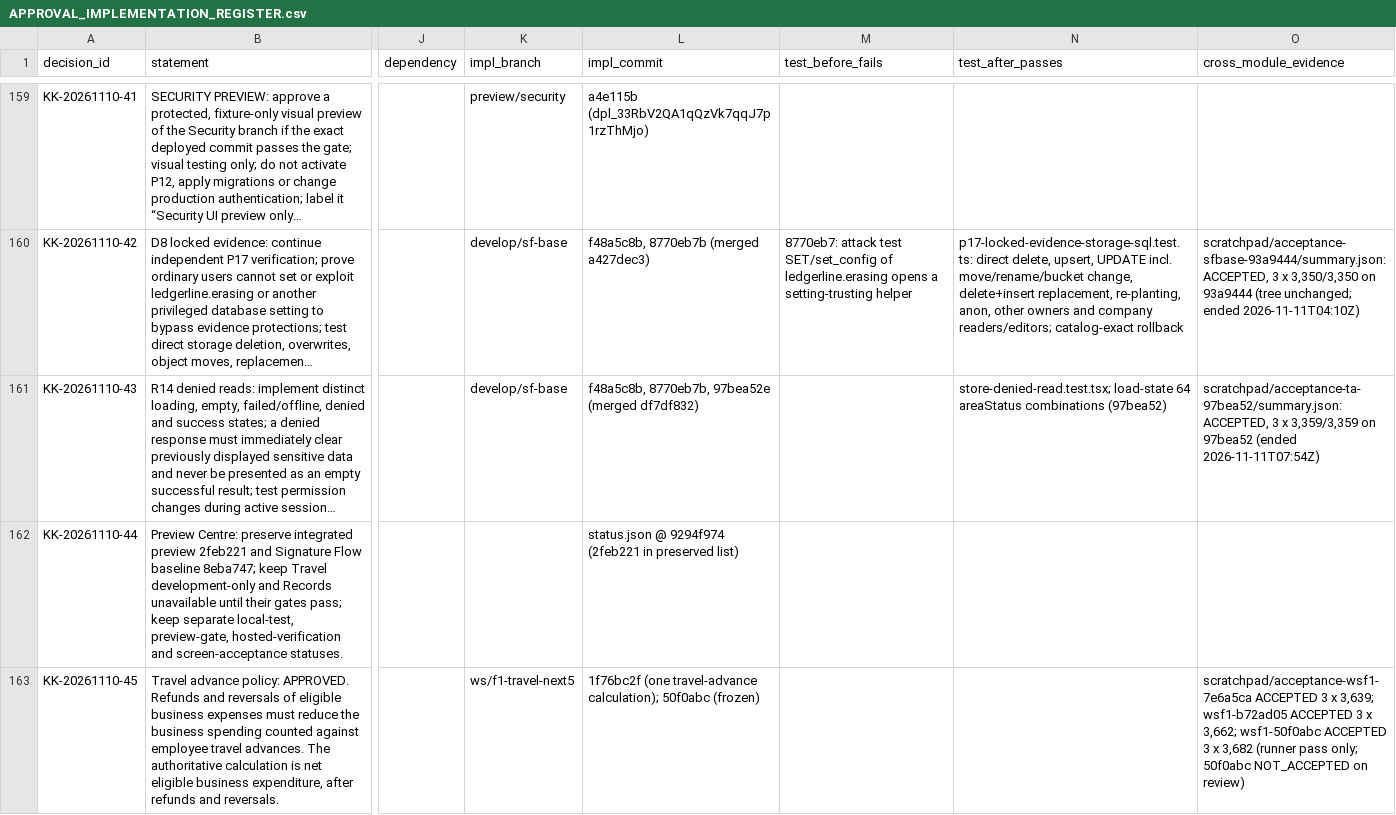
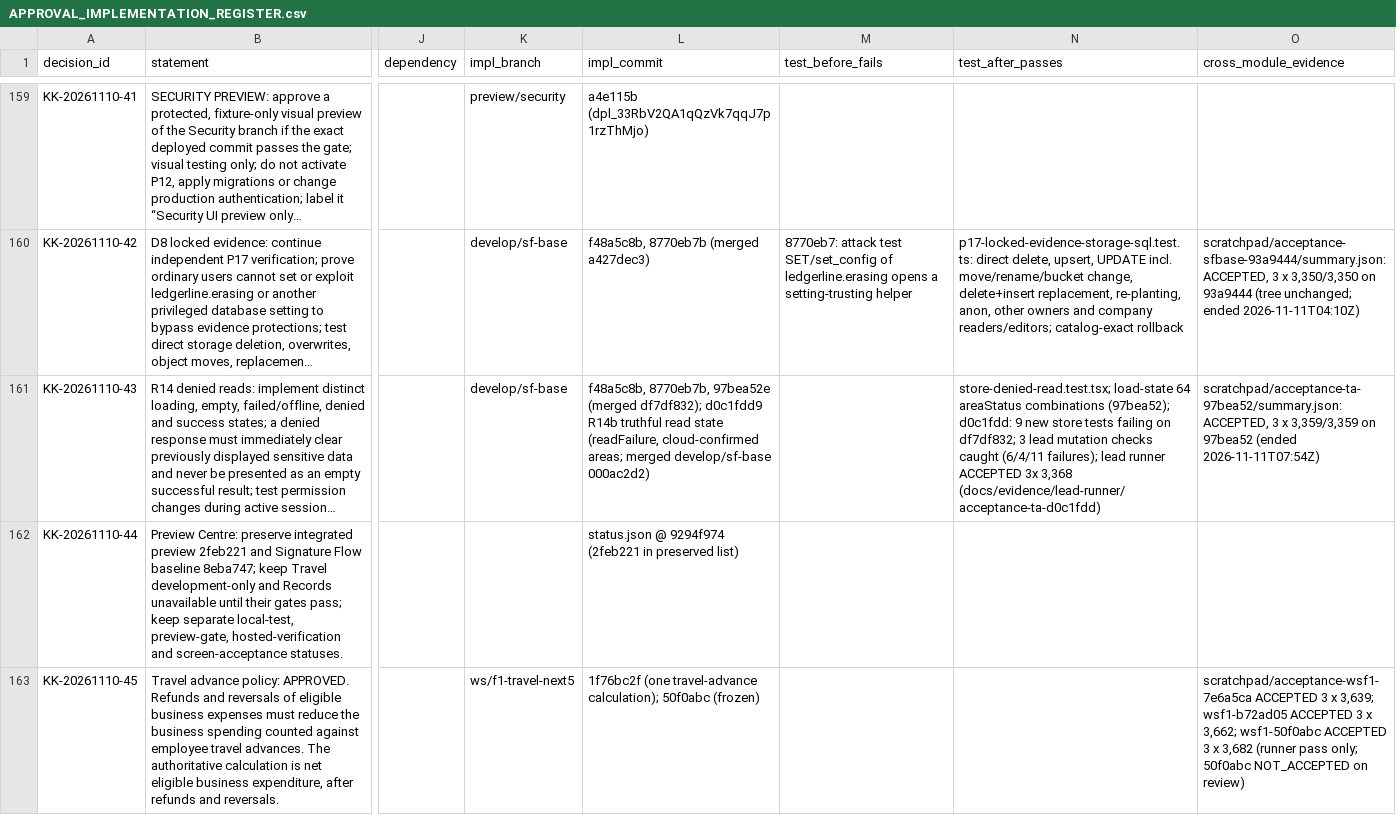
Before and after one commit to nidhikkn-maker/receipt-river-budget-compass, a CSV file: docs/registers/decisions/APPROVAL_IMPLEMENTATION_REGISTER.csv, drawn as a sheet; only a part is shown, gaps mark what is left out; long unchanged cells end in …; the diff names each change by its address in the sheet, - before the commit and + after, or states it on an @@ line.

```diff
--- a/docs/registers/decisions/APPROVAL_IMPLEMENTATION_REGISTER.csv
+++ b/docs/registers/decisions/APPROVAL_IMPLEMENTATION_REGISTER.csv
-L161 (impl_commit): …97bea52e (merged df7df832)
+L161 (impl_commit): …97bea52e (merged df7df832); d0c1fdd9 R14b truthful read state (readFailure, cloud-confirmed areas; merged develop/sf-base 000ac2d2)
-N161 (test_after_passes): …areaStatus combinations (97bea52)
+N161 (test_after_passes): …areaStatus combinations (97bea52); d0c1fdd: 9 new store tests failing on df7df832; 3 lead mutation checks caught (6/4/11 failures); lead runner ACCEPTED 3x 3,368 (docs/evidence/lead-runner/acceptance-ta-d0c1fdd)
```
Also changed, not shown: 2 other files.
